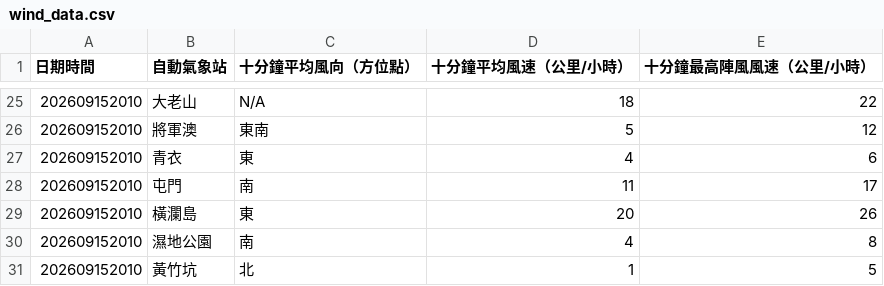
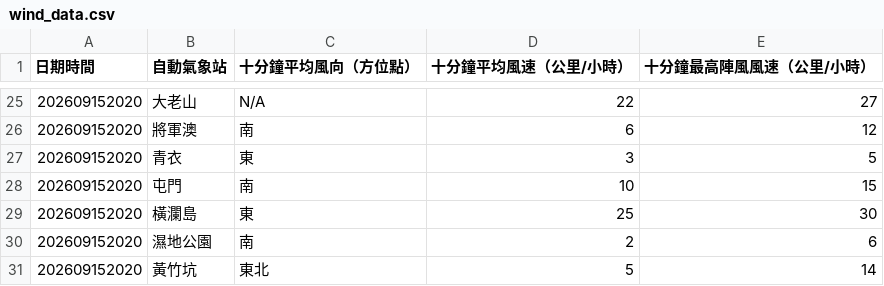
Before and after one commit to dannytcchan00/0Data, a CSV file: data/wind_data.csv, drawn as a sheet; only a part is shown, gaps mark what is left out; the diff covers the shown part only.

```diff
--- a/data/wind_data.csv
+++ b/data/wind_data.csv
@@ -25,7 +25,7 @@
-202609152010,大老山,N/A,18,22
-202609152010,將軍澳,東南,5,12
-202609152010,青衣,東,4,6
-202609152010,屯門,南,11,17
-202609152010,橫瀾島,東,20,26
-202609152010,濕地公園,南,4,8
-202609152010,黃竹坑,北,1,5
+202609152020,大老山,N/A,22,27
+202609152020,將軍澳,南,6,12
+202609152020,青衣,東,3,5
+202609152020,屯門,南,10,15
+202609152020,橫瀾島,東,25,30
+202609152020,濕地公園,南,2,6
+202609152020,黃竹坑,東北,5,14
```
Also changed, not shown: 57 edited cells elsewhere in this file, data/latest_1min_humidity.csv, data/maxmin_data.csv, 7 other files.
